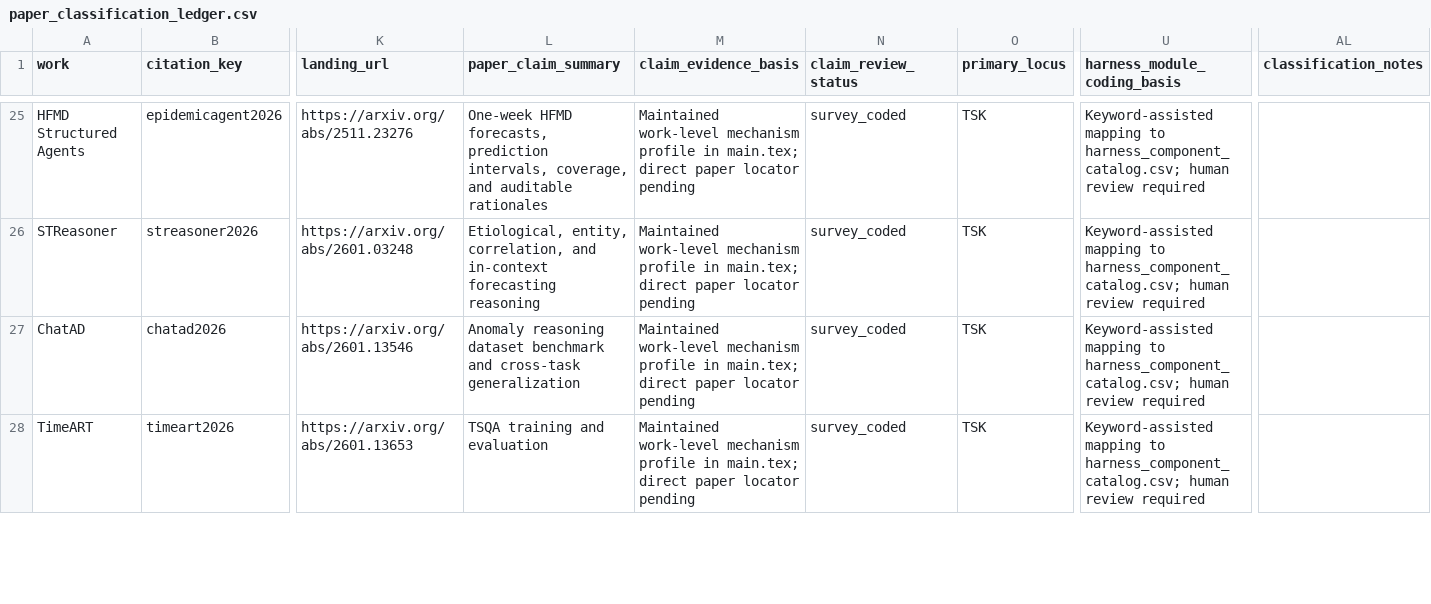
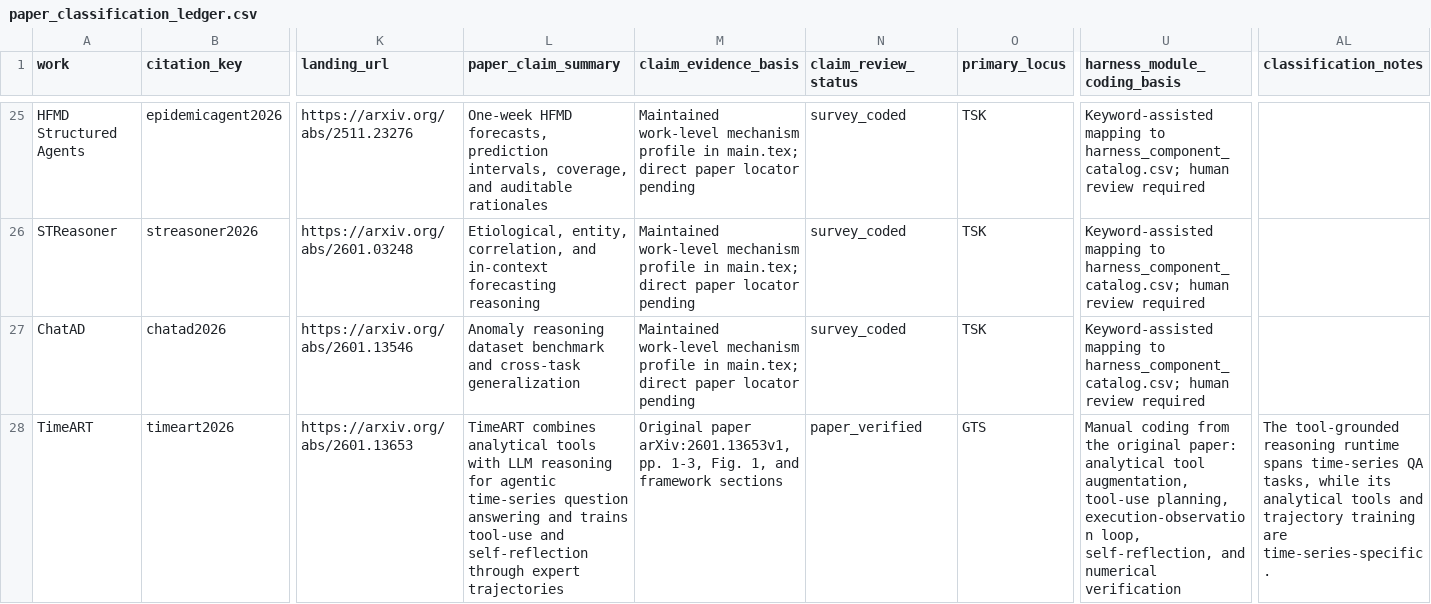
Before and after one commit to Minions-Land/Time-Series-Agents-Survey, a CSV file: paper_classification_ledger.csv, drawn as a sheet; only a part is shown, gaps mark what is left out; the diff covers the shown part only; the diff names each change by its address in the sheet, - before the commit and + after, or states it on an @@ line.

Commit message:
Verify four additional agent papers

```diff
--- a/paper_classification_ledger.csv
+++ b/paper_classification_ledger.csv
-L28 (paper_claim_summary): TSQA training and evaluation
+L28 (paper_claim_summary): TimeART combines analytical tools with LLM reasoning for agentic time-series question answering and trains tool-use and self-reflection through expert trajectories
-M28 (claim_evidence_basis): Maintained work-level mechanism profile in main.tex; direct paper locator pending
+M28 (claim_evidence_basis): Original paper arXiv:2601.13653v1, pp. 1-3, Fig. 1, and framework sections
-N28 (claim_review_status): survey_coded
+N28 (claim_review_status): paper_verified
-O28 (primary_locus): TSK
+O28 (primary_locus): GTS
-U28 (harness_module_coding_basis): Keyword-assisted mapping to harness_component_catalog.csv; human review required
+U28 (harness_module_coding_basis): Manual coding from the original paper: analytical tool augmentation, tool-use planning, execution-observation loop, self-reflection, and numerical verification
-AL28 (classification_notes): (empty)
+AL28 (classification_notes): The tool-grounded reasoning runtime spans time-series QA tasks, while its analytical tools and trajectory training are time-series-specific.
```
Also changed, not shown: 16 edited cells elsewhere in this file, 1 other file.
